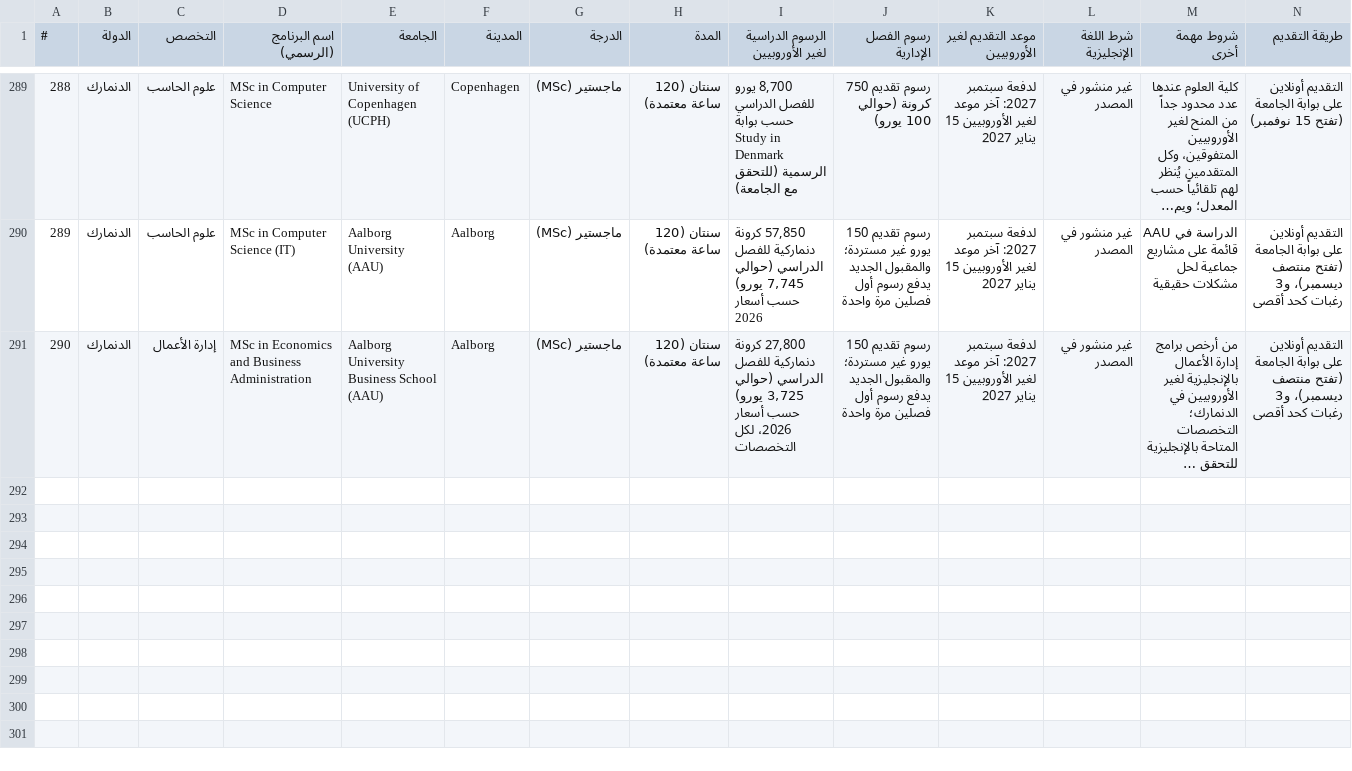
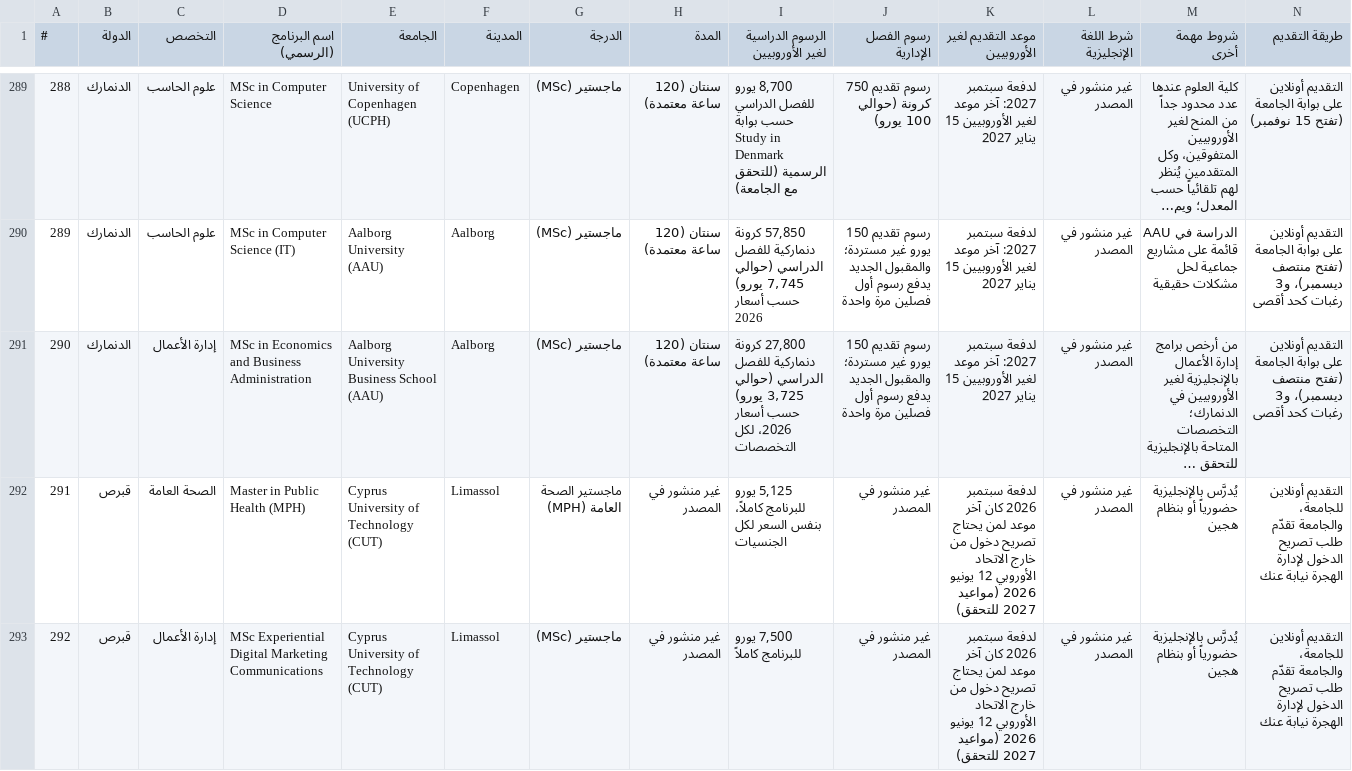
Before and after one commit to timelmallah-cpu/mynewgate, a CSV file: data/programmes/all_programmes.csv, drawn as a sheet; only a part is shown, gaps mark what is left out; long unchanged cells end in …; rows hold the shown columns only; the diff names each change by its address in the sheet, - before the commit and + after, or states it on an @@ line.

```diff
--- a/data/programmes/all_programmes.csv
+++ b/data/programmes/all_programmes.csv
+row 292: 291 | قبرص | الصحة العامة | Master in Public Health (MPH) | Cyprus University of Technology (CUT) | Limassol | ماجستير الصحة العامة (MPH) | غير منشور في المصدر | 5,125 يورو للبرنامج كاملاً، بنفس السعر لكل الجنسيات | غير منشور في المصدر | لدفعة سبتمبر 2026 كان آخر موعد لمن يحتاج تصريح دخول من خارج الاتحاد الأوروبي 12 يونيو 2026 (مواعيد 2027 للتحقق) | غير منشور في المصدر | يُدرَّس بالإنجليزية حضورياً أو بنظام هجين | التقديم أونلاين للجامعة، والجامعة تقدّم طلب تصريح الدخول لإدارة الهجرة نيابة عنك
+row 293: 292 | قبرص | إدارة الأعمال | MSc Experiential Digital Marketing Communications | Cyprus University of Technology (CUT) | Limassol | ماجستير (MSc) | غير منشور في المصدر | 7,500 يورو للبرنامج كاملاً | غير منشور في المصدر | لدفعة سبتمبر 2026 كان آخر موعد لمن يحتاج تصريح دخول من خارج الاتحاد الأوروبي 12 يونيو 2026 (مواعيد 2027 للتحقق) | غير منشور في المصدر | يُدرَّس بالإنجليزية حضورياً أو بنظام هجين | التقديم أونلاين للجامعة، والجامعة تقدّم طلب تصريح الدخول لإدارة الهجرة نيابة عنك
```
Also changed, not shown: data/programme_links.csv, 25 other files.
